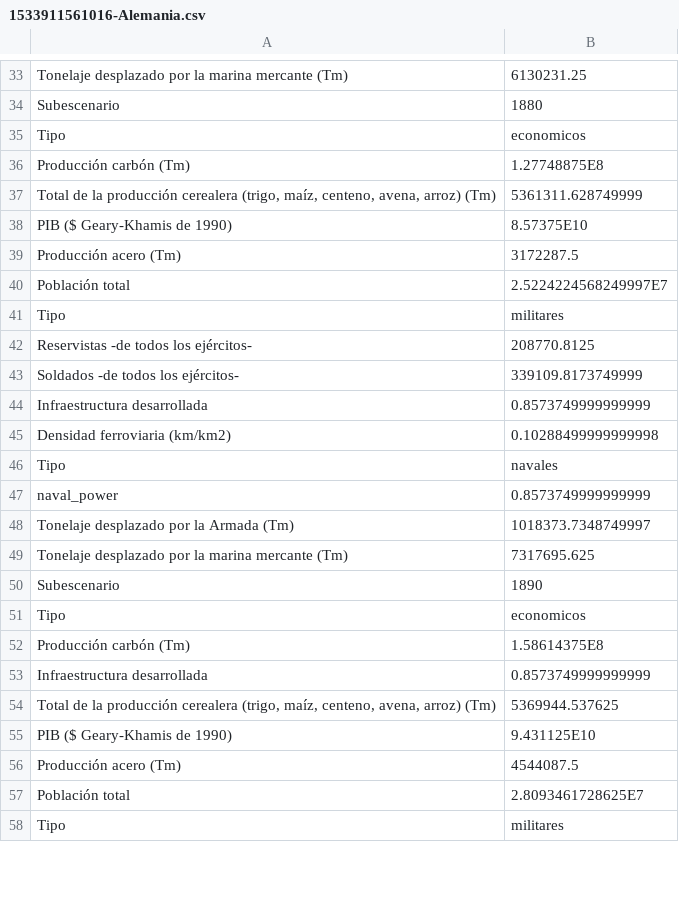
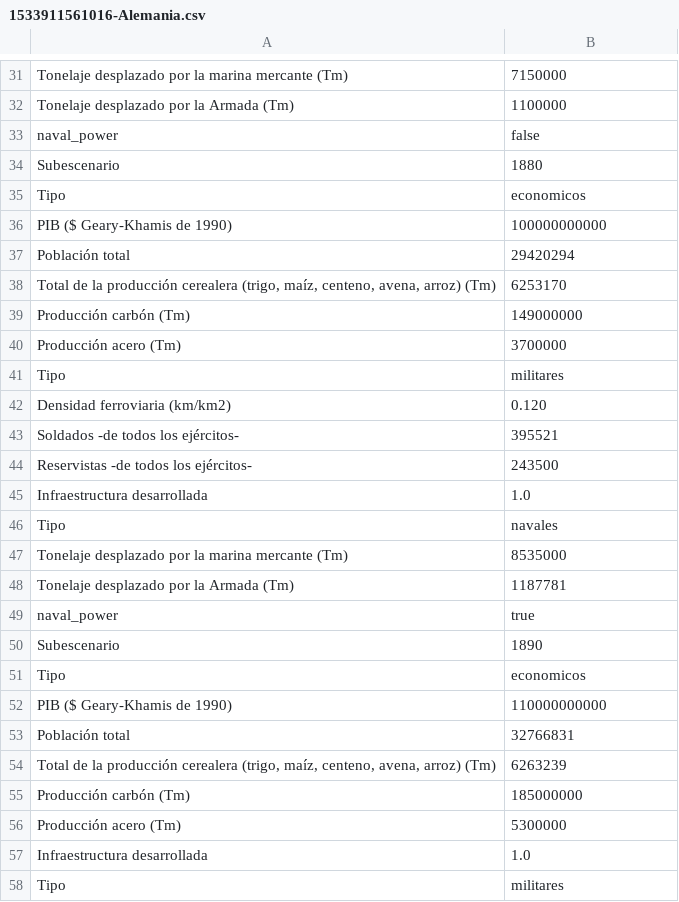
Before and after one commit to mridpin/TFG_UPO, a CSV file: rol/countryData/1533911561016-Alemania.csv, drawn as a sheet; only a part is shown, gaps mark what is left out; removed rows and columns are numbered as before the commit, all else as after; the diff covers the shown part only; the diff names each change by its address in the sheet, - before the commit and + after, or states it on an @@ line.

```diff
--- a/rol/countryData/1533911561016-Alemania.csv
+++ b/rol/countryData/1533911561016-Alemania.csv
-B31: 6130231.25
+B31: 7150000
+row 32: Tonelaje desplazado por la Armada (Tm) | 1100000
+row 33: naval_power | false
-row 36: Producción carbón (Tm) | 1.27748875E8
-row 37: Total de la producción cerealera (trigo, maíz, centeno, avena, arroz) (Tm) | 5361311.628749999
-B36: 8.57375E10
+B36: 100000000000
-row 39: Producción acero (Tm) | 3172287.5
-B37: 2.5224224568249997E7
+B37: 29420294
+row 38: Total de la producción cerealera (trigo, maíz, centeno, avena, arroz) (Tm) | 6253170
+row 39: Producción carbón (Tm) | 149000000
+row 40: Producción acero (Tm) | 3700000
-row 42: Reservistas -de todos los ejércitos- | 208770.8125
+row 42: Densidad ferroviaria (km/km2) | 0.120
-B43: 339109.8173749999
+B43: 395521
+row 44: Reservistas -de todos los ejércitos- | 243500
-B45: 0.8573749999999999
+B45: 1.0
-row 45: Densidad ferroviaria (km/km2) | 0.10288499999999998
-row 47: naval_power | 0.8573749999999999
-row 48: Tonelaje desplazado por la Armada (Tm) | 1018373.7348749997
-B47: 7317695.625
+B47: 8535000
+row 48: Tonelaje desplazado por la Armada (Tm) | 1187781
+row 49: naval_power | true
-row 52: Producción carbón (Tm) | 1.58614375E8
-row 53: Infraestructura desarrollada | 0.8573749999999999
-row 54: Total de la producción cerealera (trigo, maíz, centeno, avena, arroz) (Tm) | 5369944.537625
-B52: 9.431125E10
+B52: 110000000000
-row 56: Producción acero (Tm) | 4544087.5
-B53: 2.8093461728625E7
+B53: 32766831
+row 54: Total de la producción cerealera (trigo, maíz, centeno, avena, arroz) (Tm) | 6263239
+row 55: Producción carbón (Tm) | 185000000
+row 56: Producción acero (Tm) | 5300000
+row 57: Infraestructura desarrollada | 1.0
```
Also changed, not shown: 16 added rows, 18 removed rows and 12 edited cells elsewhere in this file, rol/countryData/1533911561030-Austria-Hungria.csv, 14 other files.
